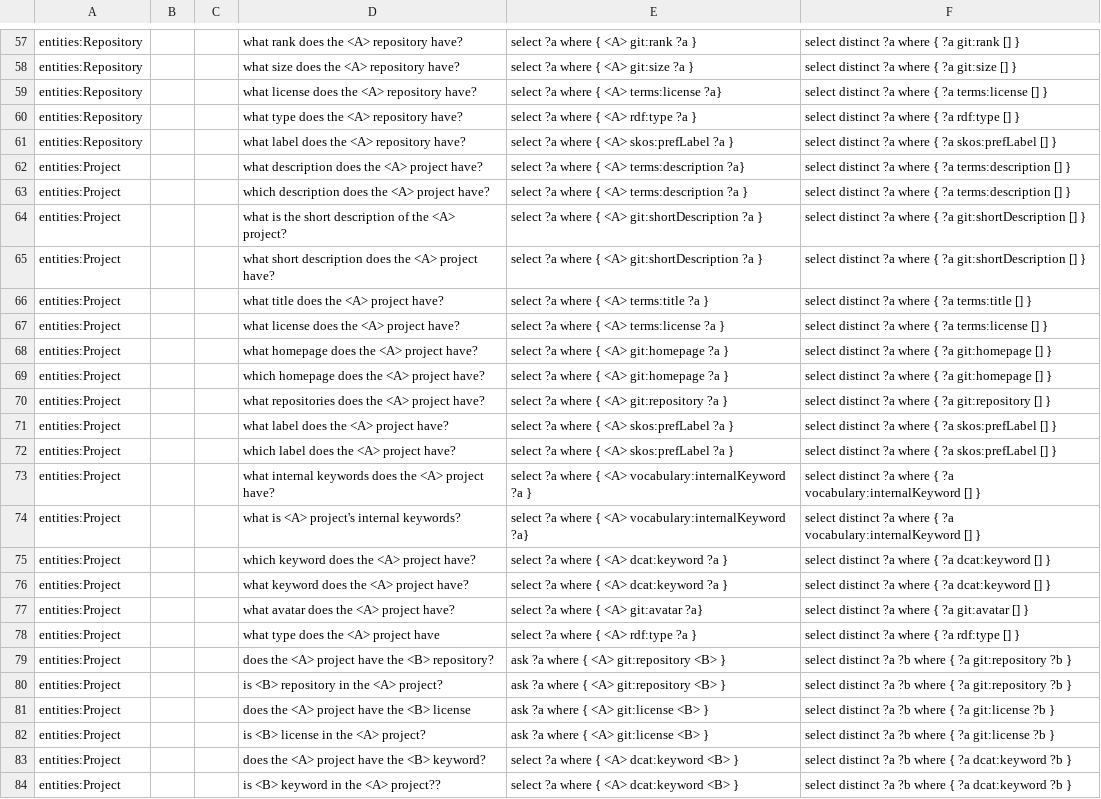
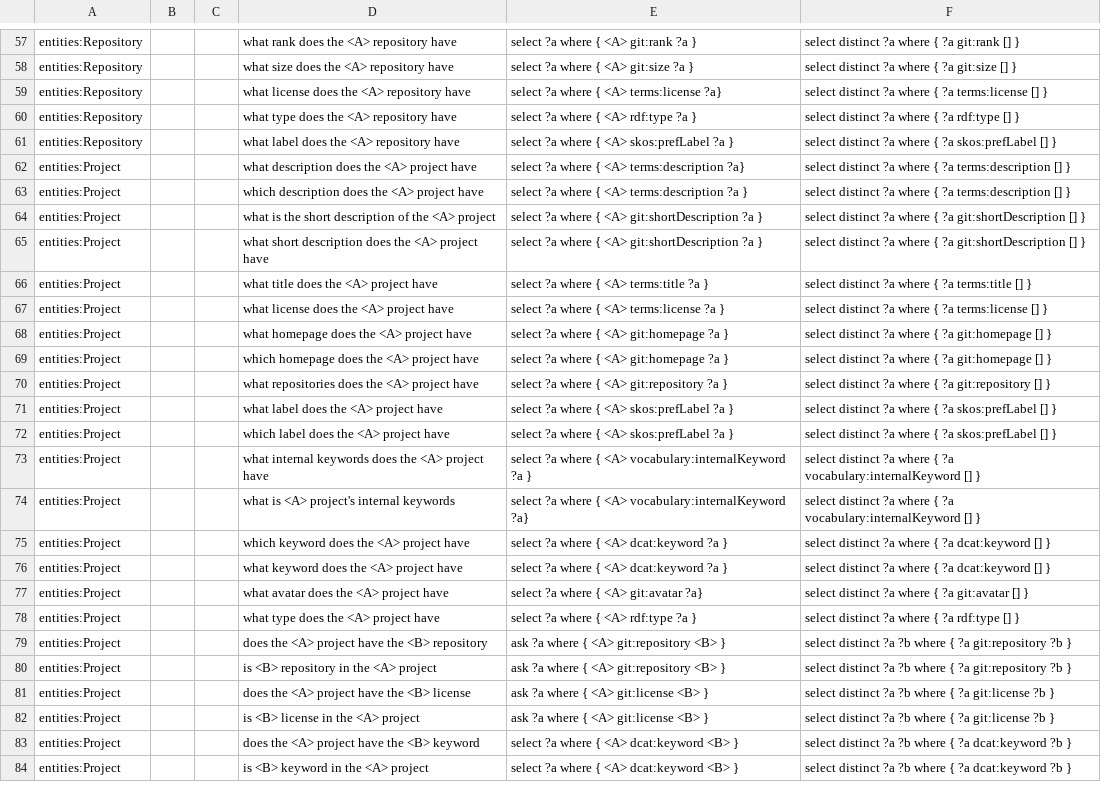
Before and after one commit to rnd4u-org/2021-knu-chatbot, a CSV file: TrainingDatatest.csv, drawn as a sheet; only a part is shown, gaps mark what is left out; the diff covers the shown part only; the diff names each change by its address in the sheet, - before the commit and + after, or states it on an @@ line.

```diff
--- a/TrainingDatatest.csv
+++ b/TrainingDatatest.csv
-D57: what rank does the <A> repository have?
+D57: what rank does the <A> repository have
-D58: what size does the <A> repository have?
+D58: what size does the <A> repository have
-D59: what license does the <A> repository have?
+D59: what license does the <A> repository have
-D60: what type does the <A> repository have?
+D60: what type does the <A> repository have
-D61: what label does the <A> repository have?
+D61: what label does the <A> repository have
-D62: what description does the <A> project have?
+D62: what description does the <A> project have
-D63: which description does the <A> project have?
+D63: which description does the <A> project have
-D64: …the <A> project?
+D64: …the <A> project
-D65: …<A> project have?
+D65: …<A> project have
-D66: what title does the <A> project have?
+D66: what title does the <A> project have
-D67: what license does the <A> project have?
+D67: what license does the <A> project have
-D68: what homepage does the <A> project have?
+D68: what homepage does the <A> project have
-D69: which homepage does the <A> project have?
+D69: which homepage does the <A> project have
-D70: what repositories does the <A> project have?
+D70: what repositories does the <A> project have
-D71: what label does the <A> project have?
+D71: what label does the <A> project have
-D72: which label does the <A> project have?
+D72: which label does the <A> project have
-D73: …<A> project have?
+D73: …<A> project have
-D74: what is <A> project's internal keywords?
+D74: what is <A> project's internal keywords
-D75: which keyword does the <A> project have?
+D75: which keyword does the <A> project have
-D76: what keyword does the <A> project have?
+D76: what keyword does the <A> project have
-D77: what avatar does the <A> project have?
+D77: what avatar does the <A> project have
-D79: does the <A> project have the <B> repository?
+D79: does the <A> project have the <B> repository
-D80: is <B> repository in the <A> project?
+D80: is <B> repository in the <A> project
-D82: is <B> license in the <A> project?
+D82: is <B> license in the <A> project
-D83: does the <A> project have the <B> keyword?
+D83: does the <A> project have the <B> keyword
-D84: is <B> keyword in the <A> project??
+D84: is <B> keyword in the <A> project
```
Also changed, not shown: 92 edited cells elsewhere in this file.
